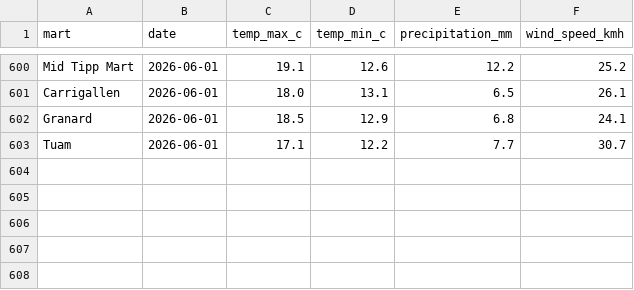
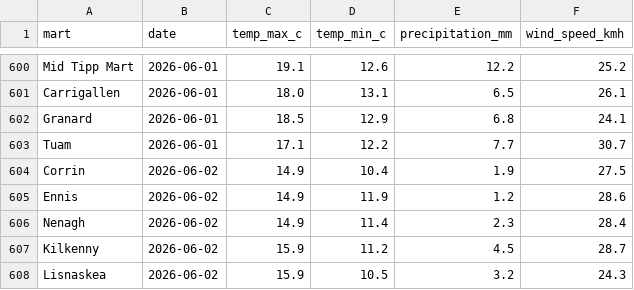
Before and after one commit to JohnScanlan/MartIndex, a CSV file: weather_cache.csv, drawn as a sheet; only a part is shown, gaps mark what is left out.

Commit message:
Daily data update 2026-06-03

```diff
--- a/weather_cache.csv
+++ b/weather_cache.csv
@@ -603 +603,6 @@ Granard,2026-06-01,18.5,12.9,6.8,24.1
 Tuam,2026-06-01,17.1,12.2,7.7,30.7
+Corrin,2026-06-02,14.9,10.4,1.9,27.5
+Ennis,2026-06-02,14.9,11.9,1.2,28.6
+Nenagh,2026-06-02,14.9,11.4,2.3,28.4
+Kilkenny,2026-06-02,15.9,11.2,4.5,28.7
+Lisnaskea,2026-06-02,15.9,10.5,3.2,24.3
```
Also changed, not shown: 2 other files.
